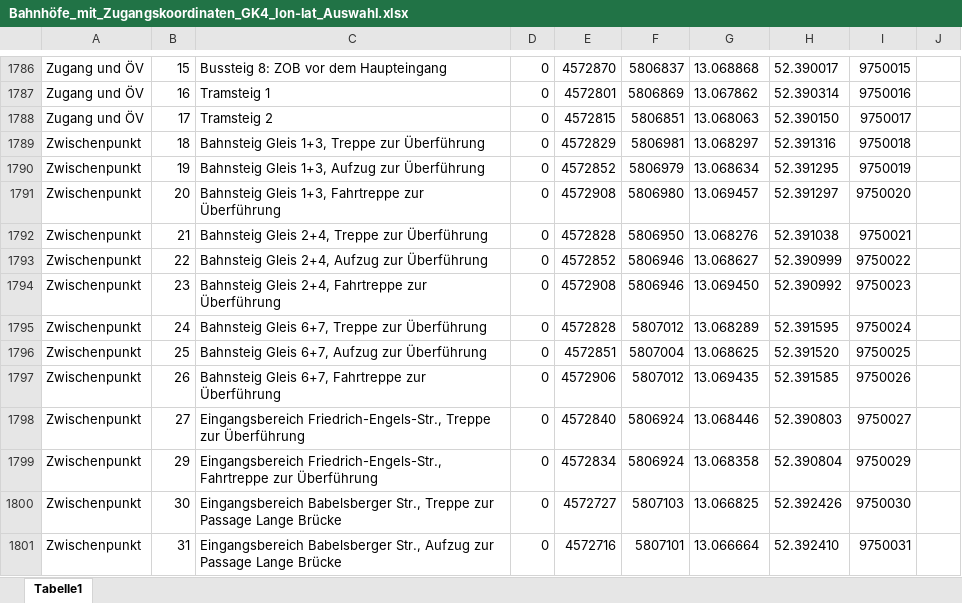
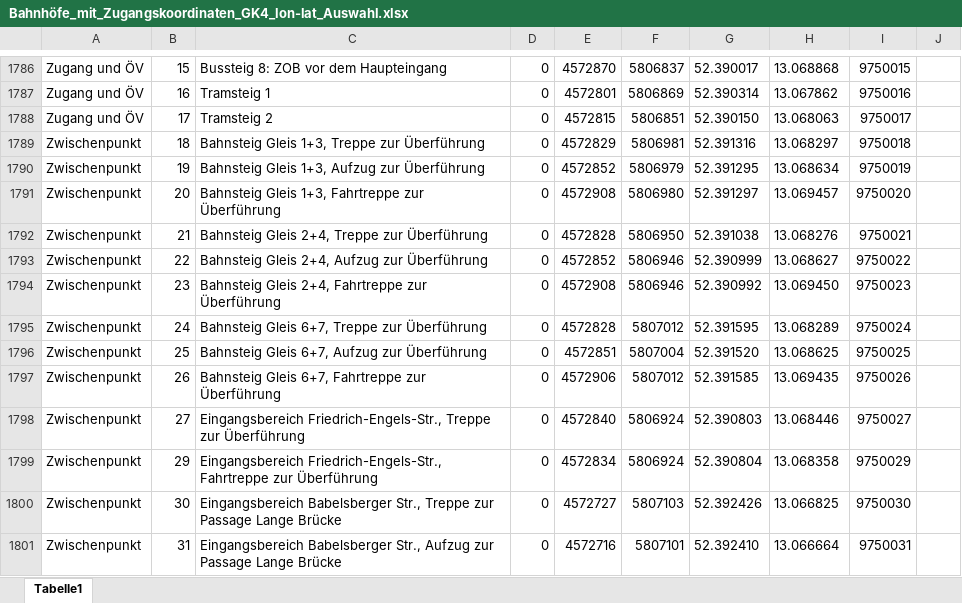
Before and after one commit to okfde/berlin.appsandthecity, an Excel workbook: downloads/Bahnhöfe_mit_Zugangskoordinaten_GK4_lon-lat_Auswahl.xlsx, sheet Tabelle1, drawn as a sheet; only a part is shown, gaps mark what is left out; values as stored, in another font and other column widths than the file's, no borders; conditional formats not drawn; the diff covers the shown part only; the diff names each change by its address in the sheet, - before the commit and + after, or states it on an @@ line.

```diff
--- a/downloads/Bahnhöfe_mit_Zugangskoordinaten_GK4_lon-lat_Auswahl.xlsx (sheet Tabelle1)
+++ b/downloads/Bahnhöfe_mit_Zugangskoordinaten_GK4_lon-lat_Auswahl.xlsx (sheet Tabelle1)
-G1786: 13.068868
+G1786: 52.390017
-H1786: 52.390017
+H1786: 13.068868
-G1787: 13.067862
+G1787: 52.390314
-H1787: 52.390314
+H1787: 13.067862
-G1788: 13.068063
+G1788: 52.390150
-H1788: 52.390150
+H1788: 13.068063
-G1789: 13.068297
+G1789: 52.391316
-H1789: 52.391316
+H1789: 13.068297
-G1790: 13.068634
+G1790: 52.391295
-H1790: 52.391295
+H1790: 13.068634
-G1791: 13.069457
+G1791: 52.391297
-H1791: 52.391297
+H1791: 13.069457
-G1792: 13.068276
+G1792: 52.391038
-H1792: 52.391038
+H1792: 13.068276
-G1793: 13.068627
+G1793: 52.390999
-H1793: 52.390999
+H1793: 13.068627
-G1794: 13.069450
+G1794: 52.390992
-H1794: 52.390992
+H1794: 13.069450
-G1795: 13.068289
+G1795: 52.391595
-H1795: 52.391595
+H1795: 13.068289
-G1796: 13.068625
+G1796: 52.391520
-H1796: 52.391520
+H1796: 13.068625
-G1797: 13.069435
+G1797: 52.391585
-H1797: 52.391585
+H1797: 13.069435
-G1798: 13.068446
+G1798: 52.390803
-H1798: 52.390803
+H1798: 13.068446
-G1799: 13.068358
+G1799: 52.390804
-H1799: 52.390804
+H1799: 13.068358
-G1800: 13.066825
+G1800: 52.392426
-H1800: 52.392426
+H1800: 13.066825
-G1801: 13.066664
+G1801: 52.392410
-H1801: 52.392410
+H1801: 13.066664
```
Also changed, not shown: 1 added row, 1 removed row and 322 edited cells elsewhere in this sheet, 2 other files.
